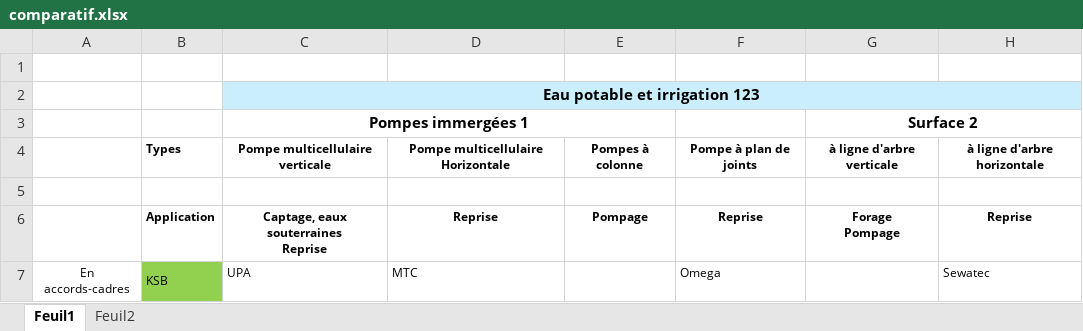
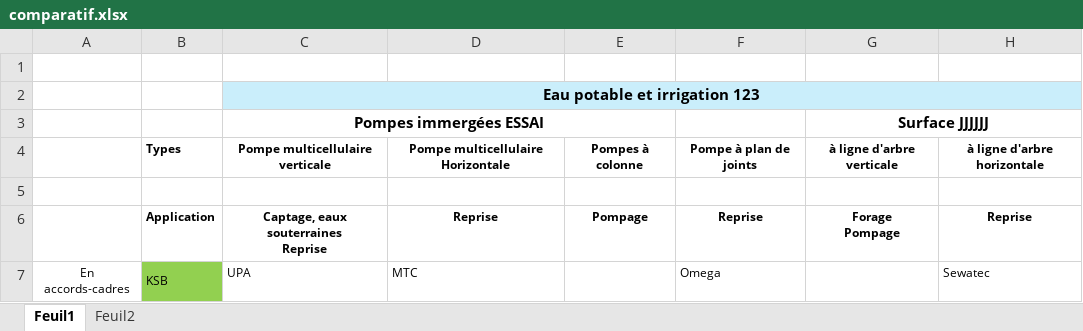
Before and after one commit to bttinaa/App-Pompes, an Excel workbook: comparatif.xlsx, sheet Feuil1, drawn as a sheet; only a part is shown; values as stored, in another font and other column widths than the file's, no borders; the diff names each change by its address in the sheet, - before the commit and + after, or states it on an @@ line.

Commit message:
Mise à jour depuis Excel — 2026-10-05T18:01:57.155Z

```diff
--- a/comparatif.xlsx (sheet Feuil1)
+++ b/comparatif.xlsx (sheet Feuil1)
-C3 (Eau potable et irrigation 123): Pompes immergées 1
+C3 (Eau potable et irrigation 123): Pompes immergées ESSAI
-G3: Surface 2
+G3: Surface JJJJJJ
```
